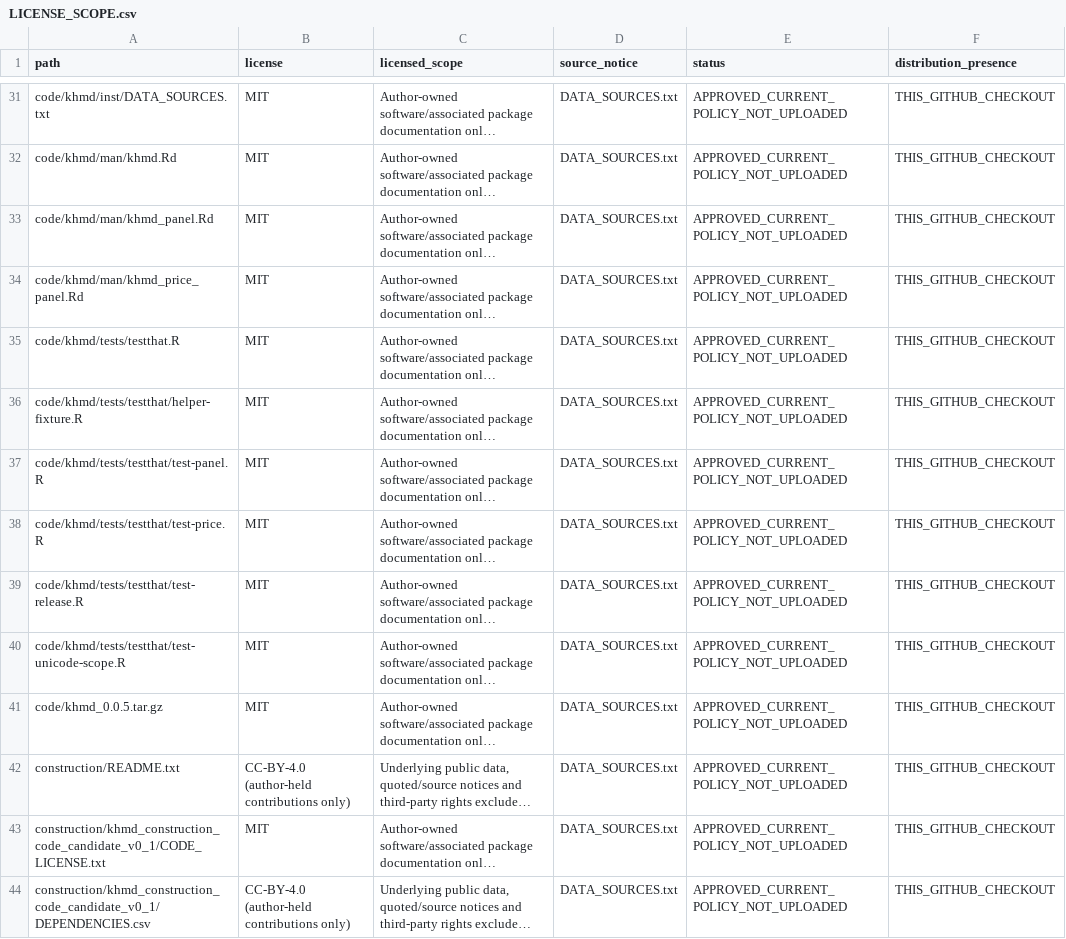
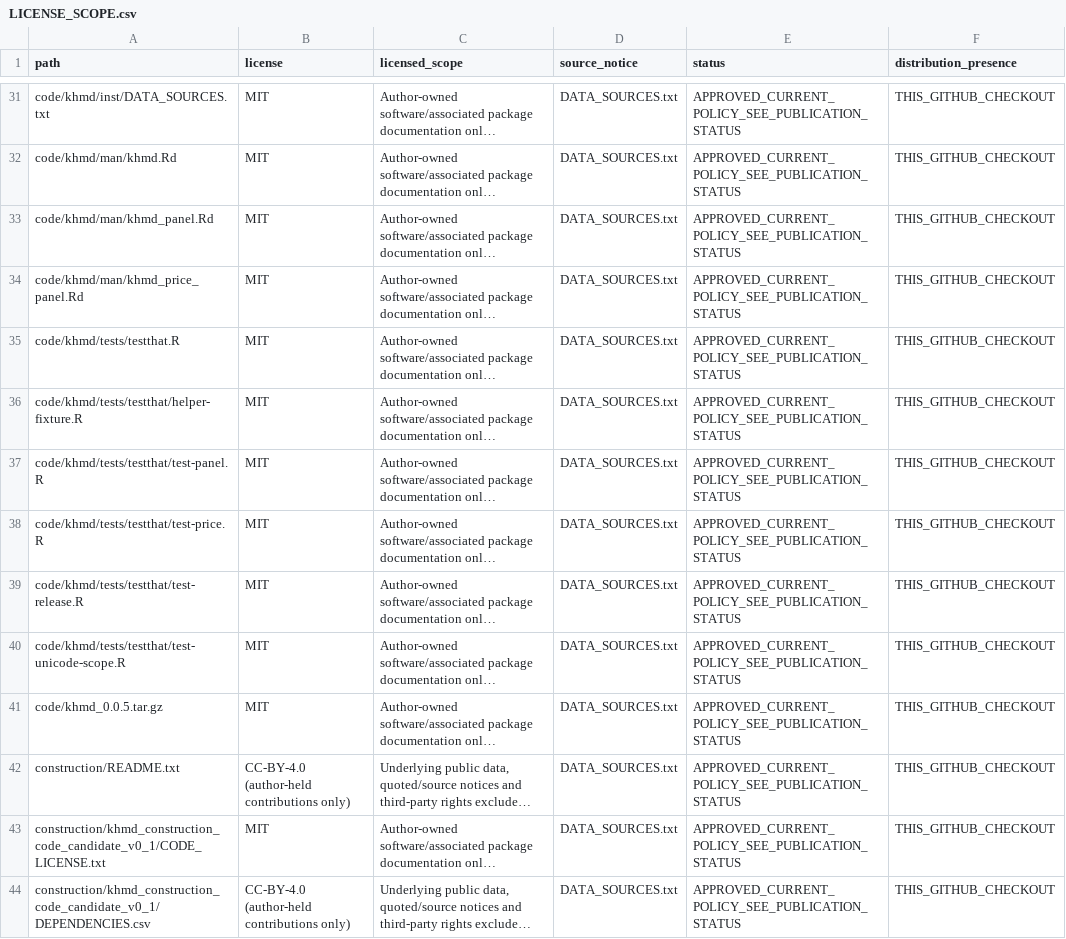
Before and after one commit to jedjang1/khmd, a CSV file: LICENSE_SCOPE.csv, drawn as a sheet; only a part is shown, gaps mark what is left out; long unchanged cells end in …; the diff covers the shown part only; the diff names each change by its address in the sheet, - before the commit and + after, or states it on an @@ line.

Commit message:
Document public GitHub and published Zenodo data v1

```diff
--- a/LICENSE_SCOPE.csv
+++ b/LICENSE_SCOPE.csv
-E31:E44 (status): APPROVED_CURRENT_POLICY_NOT_UPLOADED
+E31:E44 (status): APPROVED_CURRENT_POLICY_SEE_PUBLICATION_STATUS
```
Also changed, not shown: 129 edited cells elsewhere in this file, GITHUB_FILES.csv, 6 other files.
